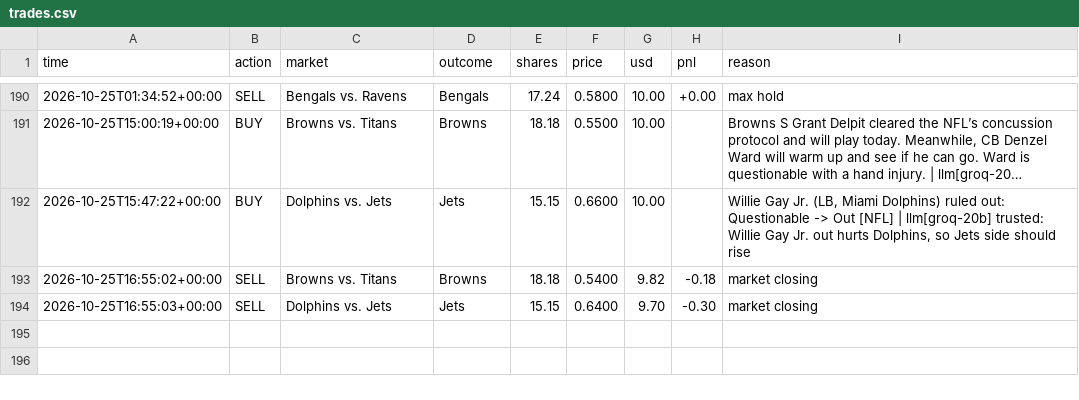
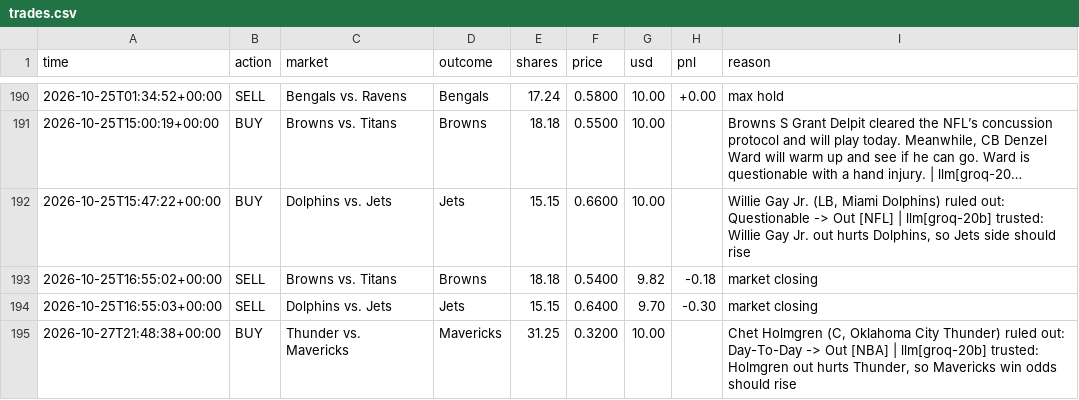
Before and after one commit to MoldyAxis395/polymarket-news-bot, a CSV file: data/trades.csv, drawn as a sheet; only a part is shown, gaps mark what is left out; long unchanged cells end in …; the diff names each change by its address in the sheet, - before the commit and + after, or states it on an @@ line.

```diff
--- a/data/trades.csv
+++ b/data/trades.csv
+row 195: 2026-10-27T21:48:38+00:00 | BUY | Thunder vs. Mavericks | Mavericks | 31.25 | 0.3200 | 10.00 |  | Chet Holmgren (C, Oklahoma City Thunder) ruled out: Day-To-Day -> Out [NBA] | llm[groq-20b] trusted: Holmgren out hurts Thunder, so Mavericks win odds should rise
```
Also changed, not shown: 9 other files.
